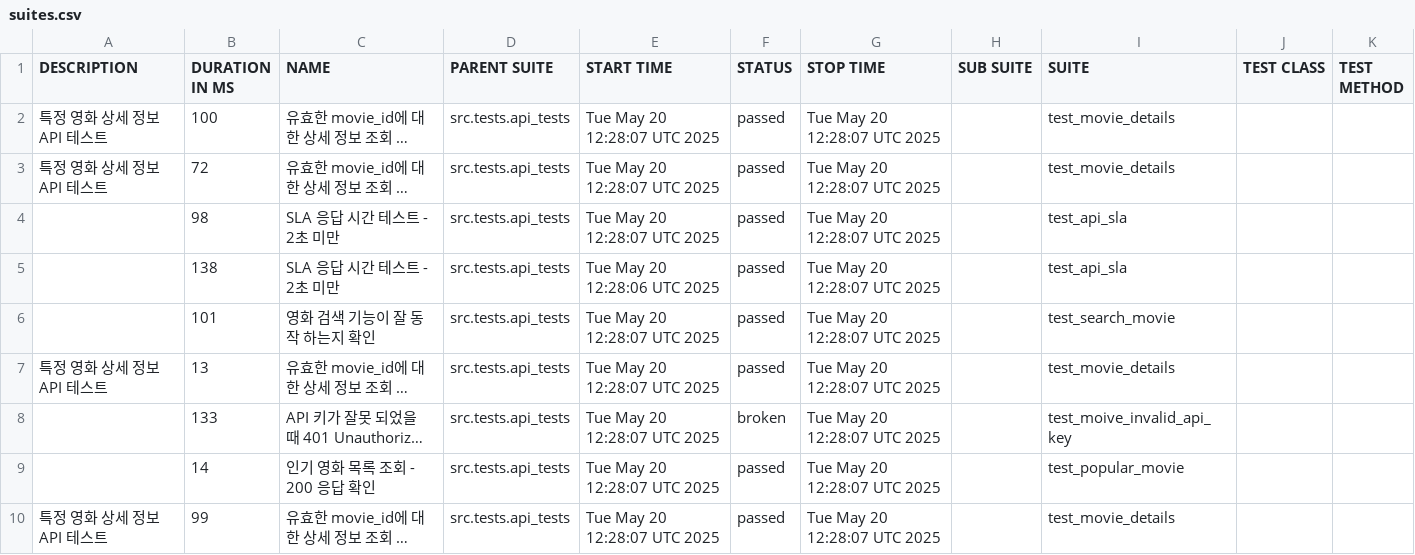
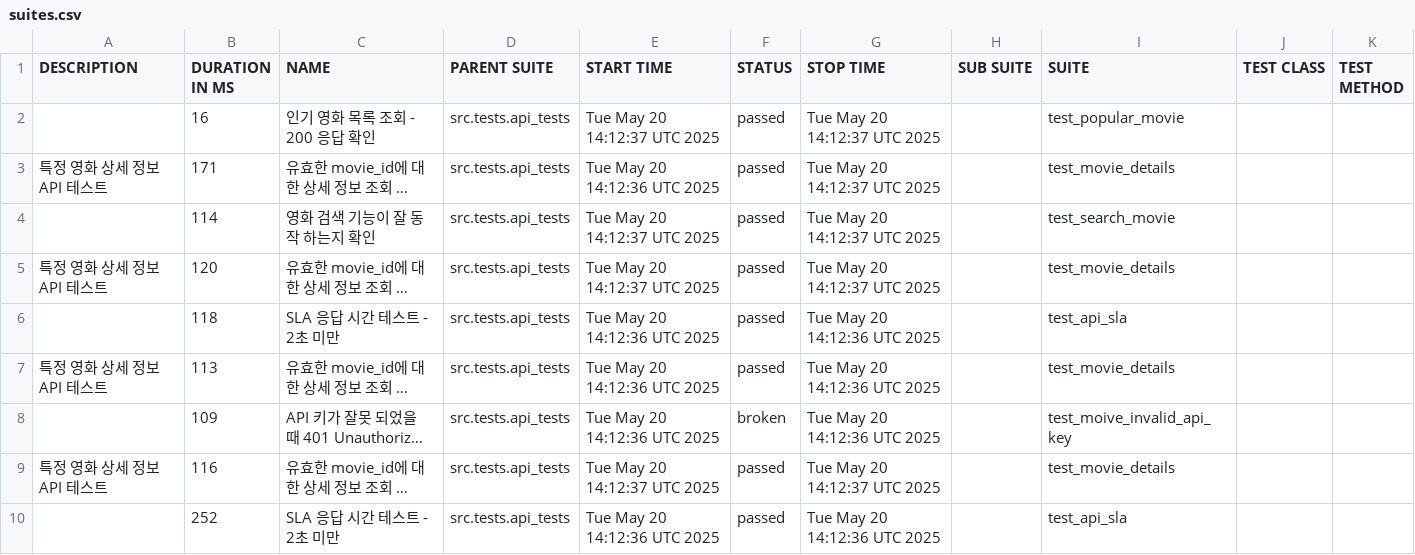
Before and after one commit to yoplekiller/QATEST, a CSV file: allure-report/main/data/suites.csv, drawn as a sheet; long unchanged cells end in …; removed rows and columns are numbered as before the commit, all else as after; the diff names each change by its address in the sheet, - before the commit and + after, or states it on an @@ line.

```diff
--- a/allure-report/main/data/suites.csv
+++ b/allure-report/main/data/suites.csv
+row 2:  | 16 | 인기 영화 목록 조회 - 200 응답 확인 | src.tests.api_tests | Tue May 20 14:12:37 UTC 2025 | passed | Tue May 20 14:12:37 UTC 2025 |  | test_popular_movie
-B3 (DURATION IN MS): 100
+B3 (DURATION IN MS): 171
-E3 (START TIME): Tue May 20 12:28:07 UTC 2025
+E3 (START TIME): Tue May 20 14:12:36 UTC 2025
-G3 (STOP TIME): Tue May 20 12:28:07 UTC 2025
+G3 (STOP TIME): Tue May 20 14:12:37 UTC 2025
+row 4:  | 114 | 영화 검색 기능이 잘 동작 하는지 확인 | src.tests.api_tests | Tue May 20 14:12:37 UTC 2025 | passed | Tue May 20 14:12:37 UTC 2025 |  | test_search_movie
-B5 (DURATION IN MS): 72
+B5 (DURATION IN MS): 120
-E5 (START TIME): Tue May 20 12:28:07 UTC 2025
+E5 (START TIME): Tue May 20 14:12:37 UTC 2025
-G5 (STOP TIME): Tue May 20 12:28:07 UTC 2025
+G5 (STOP TIME): Tue May 20 14:12:37 UTC 2025
-row 4:  | 98 | SLA 응답 시간 테스트 - 2초 미만 | src.tests.api_tests | Tue May 20 12:28:07 UTC 2025 | passed | Tue May 20 12:28:07 UTC 2025 |  | test_api_sla
-B6 (DURATION IN MS): 138
+B6 (DURATION IN MS): 118
-E6 (START TIME): Tue May 20 12:28:06 UTC 2025
+E6 (START TIME): Tue May 20 14:12:36 UTC 2025
-G6 (STOP TIME): Tue May 20 12:28:07 UTC 2025
+G6 (STOP TIME): Tue May 20 14:12:36 UTC 2025
-row 6:  | 101 | 영화 검색 기능이 잘 동작 하는지 확인 | src.tests.api_tests | Tue May 20 12:28:07 UTC 2025 | passed | Tue May 20 12:28:07 UTC 2025 |  | test_search_movie
-B7 (DURATION IN MS): 13
+B7 (DURATION IN MS): 113
-E7:E8 (START TIME): Tue May 20 12:28:07 UTC 2025
+E7:E8 (START TIME): Tue May 20 14:12:36 UTC 2025
-G7:G8 (STOP TIME): Tue May 20 12:28:07 UTC 2025
+G7:G8 (STOP TIME): Tue May 20 14:12:36 UTC 2025
-B8 (DURATION IN MS): 133
+B8 (DURATION IN MS): 109
-row 9:  | 14 | 인기 영화 목록 조회 - 200 응답 확인 | src.tests.api_tests | Tue May 20 12:28:07 UTC 2025 | passed | Tue May 20 12:28:07 UTC 2025 |  | test_popular_movie
-B9 (DURATION IN MS): 99
+B9 (DURATION IN MS): 116
-E9 (START TIME): Tue May 20 12:28:07 UTC 2025
+E9 (START TIME): Tue May 20 14:12:37 UTC 2025
-G9 (STOP TIME): Tue May 20 12:28:07 UTC 2025
+G9 (STOP TIME): Tue May 20 14:12:37 UTC 2025
+row 10:  | 252 | SLA 응답 시간 테스트 - 2초 미만 | src.tests.api_tests | Tue May 20 14:12:36 UTC 2025 | passed | Tue May 20 14:12:36 UTC 2025 |  | test_api_sla
```
Also changed, not shown: allure-report/main/data/behaviors.csv, 49 other files.
